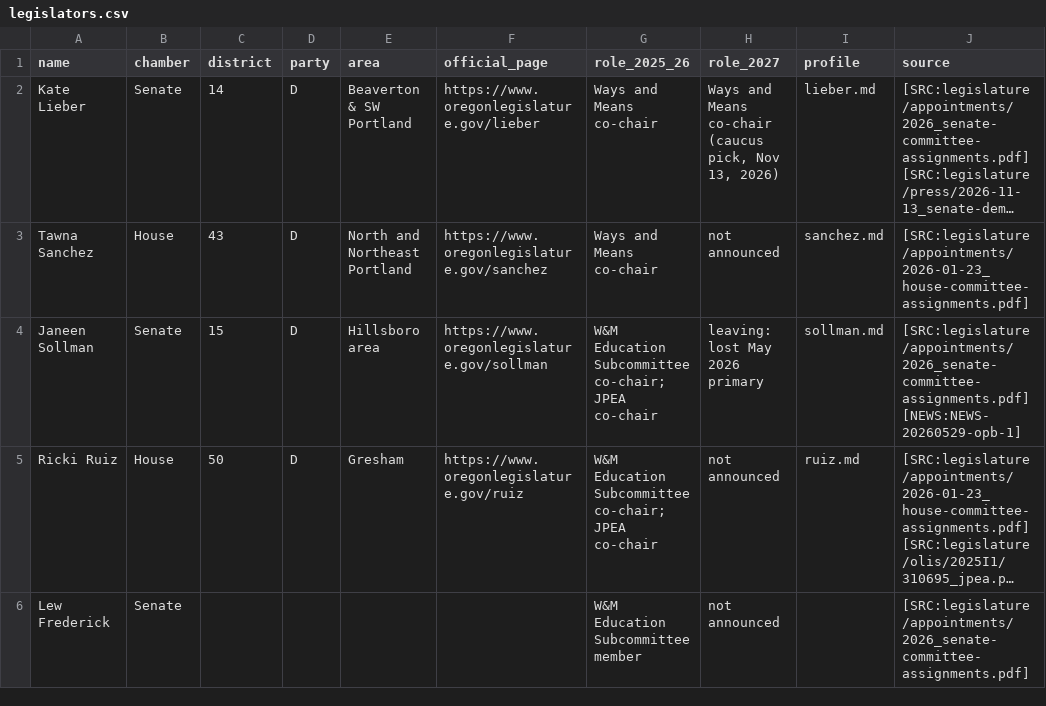
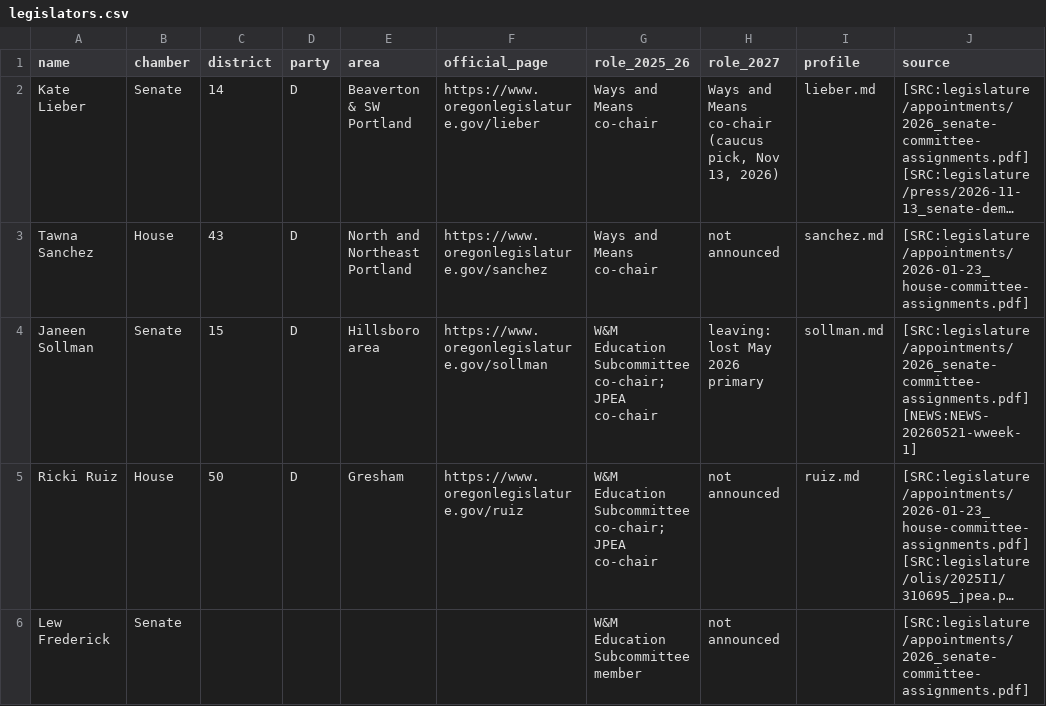
Before and after one commit to pietvanzoen/fund-oregon-schools, a CSV file: analysis/people/legislators.csv, drawn as a sheet; only a part is shown; long unchanged cells end in …; the diff names each change by its address in the sheet, - before the commit and + after, or states it on an @@ line.

```diff
--- a/analysis/people/legislators.csv
+++ b/analysis/people/legislators.csv
-J4 (source): [SRC:legislature/appointments/2026_senate-committee-assignments.pdf] [NEWS:NEWS-20260529-opb-1]
+J4 (source): [SRC:legislature/appointments/2026_senate-committee-assignments.pdf] [NEWS:NEWS-20260521-wweek-1]
```
Also changed, not shown: 6 other files.
